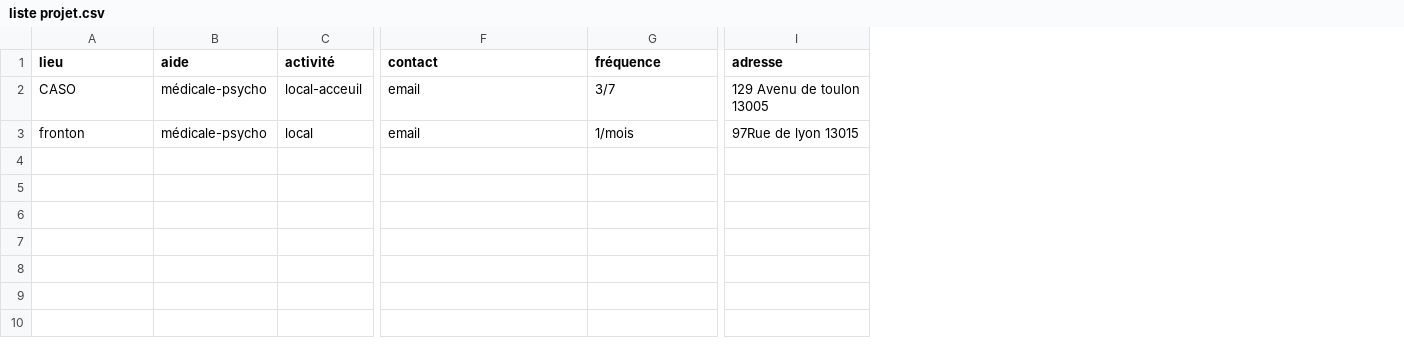
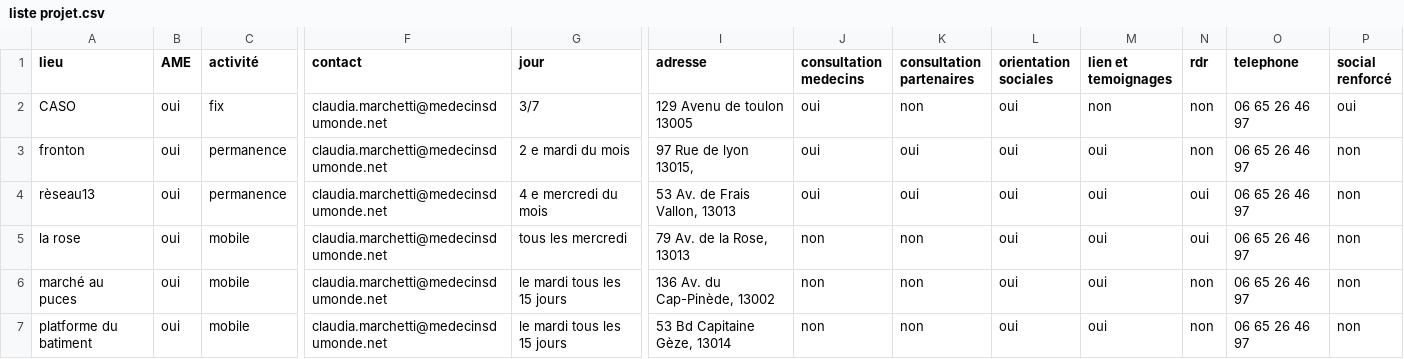
Before and after one commit to loco-labs/stage_mdm_younes, a CSV file: src/liste projet.csv, drawn as a sheet; only a part is shown, gaps mark what is left out; removed rows and columns are numbered as before the commit, all else as after; rows hold the shown columns only; the diff names each change by its address in the sheet, - before the commit and + after, or states it on an @@ line.

Commit message:
projet

```diff
--- a/src/liste projet.csv
+++ b/src/liste projet.csv
-column B (aide), rows 2-3: médicale-psycho | médicale-psycho
+column B (AME), rows 2-3: oui | oui
+column J (consultation medecins), rows 2-3: oui | oui
+column K (consultation partenaires), rows 2-3: non | oui
+column L (orientation sociales), rows 2-3: oui | oui
+column M (lien et temoignages), rows 2-3: non | oui
+column N (rdr), rows 2-3: non | non
+column O (telephone), rows 2-3: 06 65 26 46 97 | 06 65 26 46 97
+column P (social renforcé), rows 2-3: oui | non
-G1: fréquence
+G1: jour
-C2 (activité): local-acceuil
+C2 (activité): fix
-F2:F3 (contact): email
+F2:F3 (contact): claudia.marchetti@medecinsdumonde.net
-C3 (activité): local
+C3 (activité): permanence
-G3 (jour): 1/mois
+G3 (jour): 2 e mardi du mois
-I3 (adresse): 97Rue de lyon 13015
+I3 (adresse): 97 Rue de lyon 13015,
+row 4: rèseau13 | oui | permanence | claudia.marchetti@medecinsdumonde.net | 4 e mercredi du mois | 53 Av. de Frais Vallon, 13013 | oui | oui | oui | oui | oui | 06 65 26 46 97 | non
+row 5: la rose | oui | mobile | claudia.marchetti@medecinsdumonde.net | tous les mercredi | 79 Av. de la Rose, 13013 | non | non | oui | oui | oui | 06 65 26 46 97 | non
+row 6: marché au puces | oui | mobile | claudia.marchetti@medecinsdumonde.net | le mardi tous les 15 jours | 136 Av. du Cap-Pinède, 13002 | non | non | oui | oui | non | 06 65 26 46 97 | non
+row 7: platforme du batiment | oui | mobile | claudia.marchetti@medecinsdumonde.net | le mardi tous les 15 jours | 53 Bd Capitaine Gèze, 13014 | non | non | oui | oui | non | 06 65 26 46 97 | non
```
Also changed, not shown: 1 other file.
